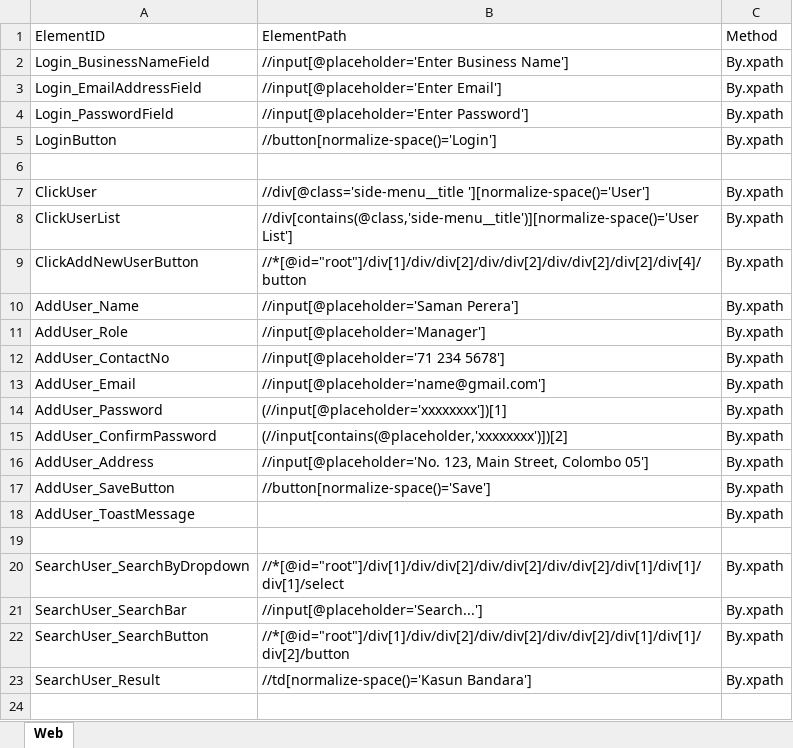
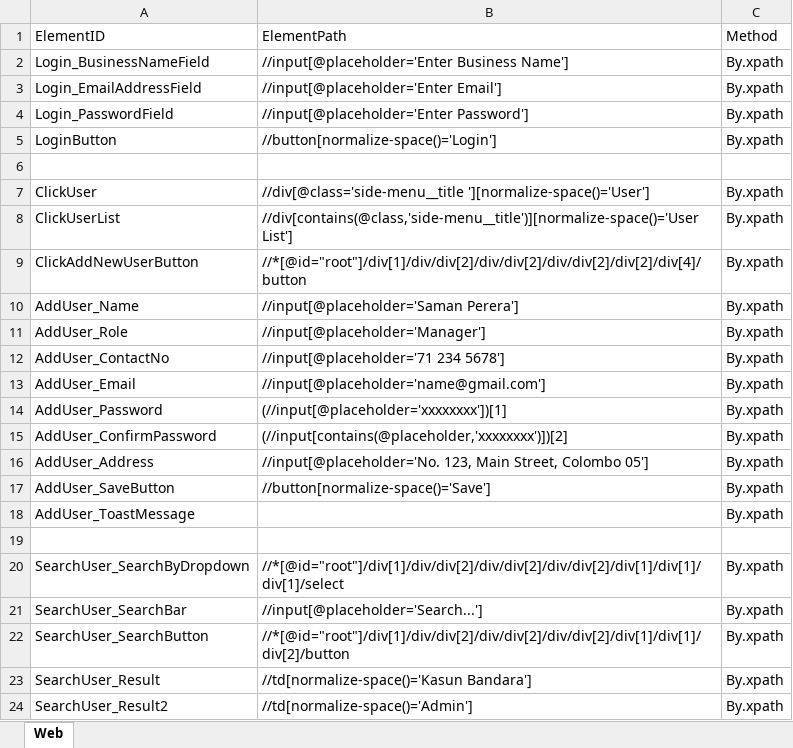
Before and after one commit to samindyauv/Order_Management_System_Automation, an Excel workbook: data/locatorsRepository.xlsx, sheet Web, drawn as a sheet; values as stored, in another font and other column widths than the file's, no borders; the diff names each change by its address in the sheet, - before the commit and + after, or states it on an @@ line.

Commit message:
Search User Using Role

```diff
--- a/data/locatorsRepository.xlsx (sheet Web)
+++ b/data/locatorsRepository.xlsx (sheet Web)
+row 24: SearchUser_Result2 | //td[normalize-space()='Admin'] | By.xpath
```
Also changed, not shown: 1 other file.
